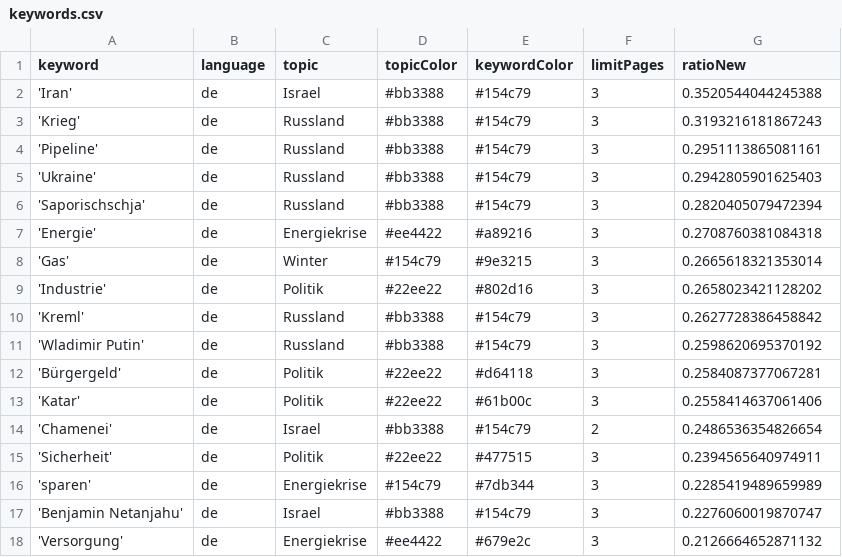
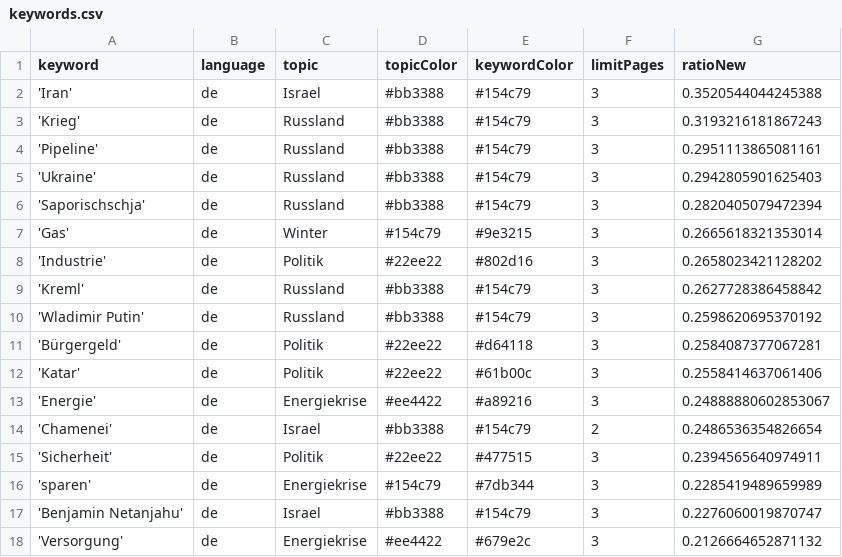
Before and after one commit to celiapi-news/winterIsComing2, a CSV file: keywords.csv, drawn as a sheet; only a part is shown; removed rows and columns are numbered as before the commit, all else as after; the diff names each change by its address in the sheet, - before the commit and + after, or states it on an @@ line.

```diff
--- a/keywords.csv
+++ b/keywords.csv
-row 7: 'Energie' | de | Energiekrise | #ee4422 | #a89216 | 3 | 0.2708760381084318
+row 13: 'Energie' | de | Energiekrise | #ee4422 | #a89216 | 3 | 0.24888880602853067
```
Also changed, not shown: csv/news_2026_09.csv.
